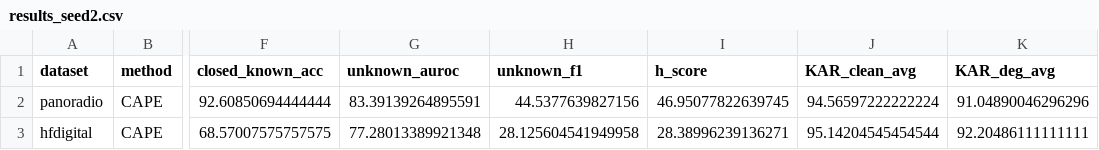
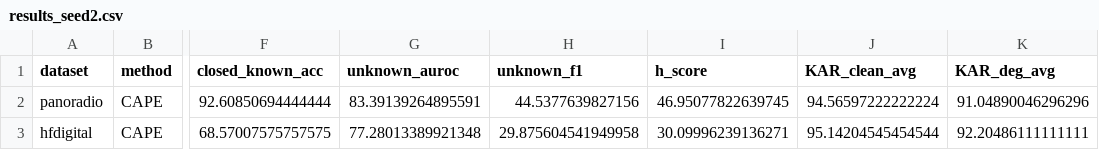
Before and after one commit to LJW-C/CAPE, a CSV file: results/results_seed2.csv, drawn as a sheet; only a part is shown, gaps mark what is left out; the diff names each change by its address in the sheet, - before the commit and + after, or states it on an @@ line.

Commit message:
Update results_seed2.csv

```diff
--- a/results/results_seed2.csv
+++ b/results/results_seed2.csv
-H3 (unknown_f1): 28.125604541949958
+H3 (unknown_f1): 29.875604541949958
-I3 (h_score): 28.38996239136271
+I3 (h_score): 30.09996239136271
```
